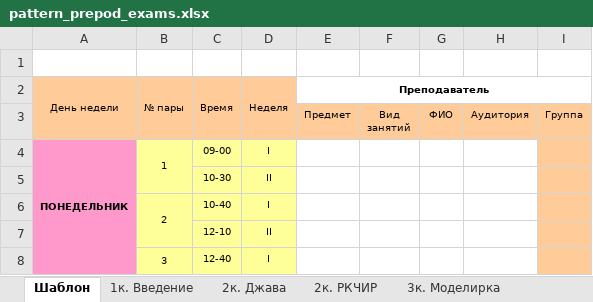
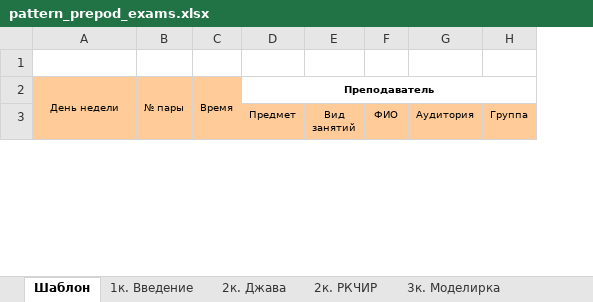
Before and after one commit to s1ngle0f/ParseMIREA, an Excel workbook: templates/pattern_prepod_exams.xlsx, sheet Шаблон, drawn as a sheet; only a part is shown; values as stored, in another font and other column widths than the file's, no borders; charts and pictures not drawn; removed rows and columns are numbered as before the commit, all else as after; the diff covers the shown part only; the diff names each change by its address in the sheet, - before the commit and + after, or states it on an @@ line.

```diff
--- a/templates/pattern_prepod_exams.xlsx (sheet Шаблон)
+++ b/templates/pattern_prepod_exams.xlsx (sheet Шаблон)
-column D (Неделя), empty
-row 4: ПОНЕДЕЛЬНИК | 1 | 09-00 | I
-row 5:  |  | 10-30 | II
-row 6:  | 2 | 10-40 | I
-row 7:  |  | 12-10 | II
-row 8:  | 3 | 12-40 | I
```
Also changed, not shown: other rows of this sheet, charts or pictures, 11 other files.
